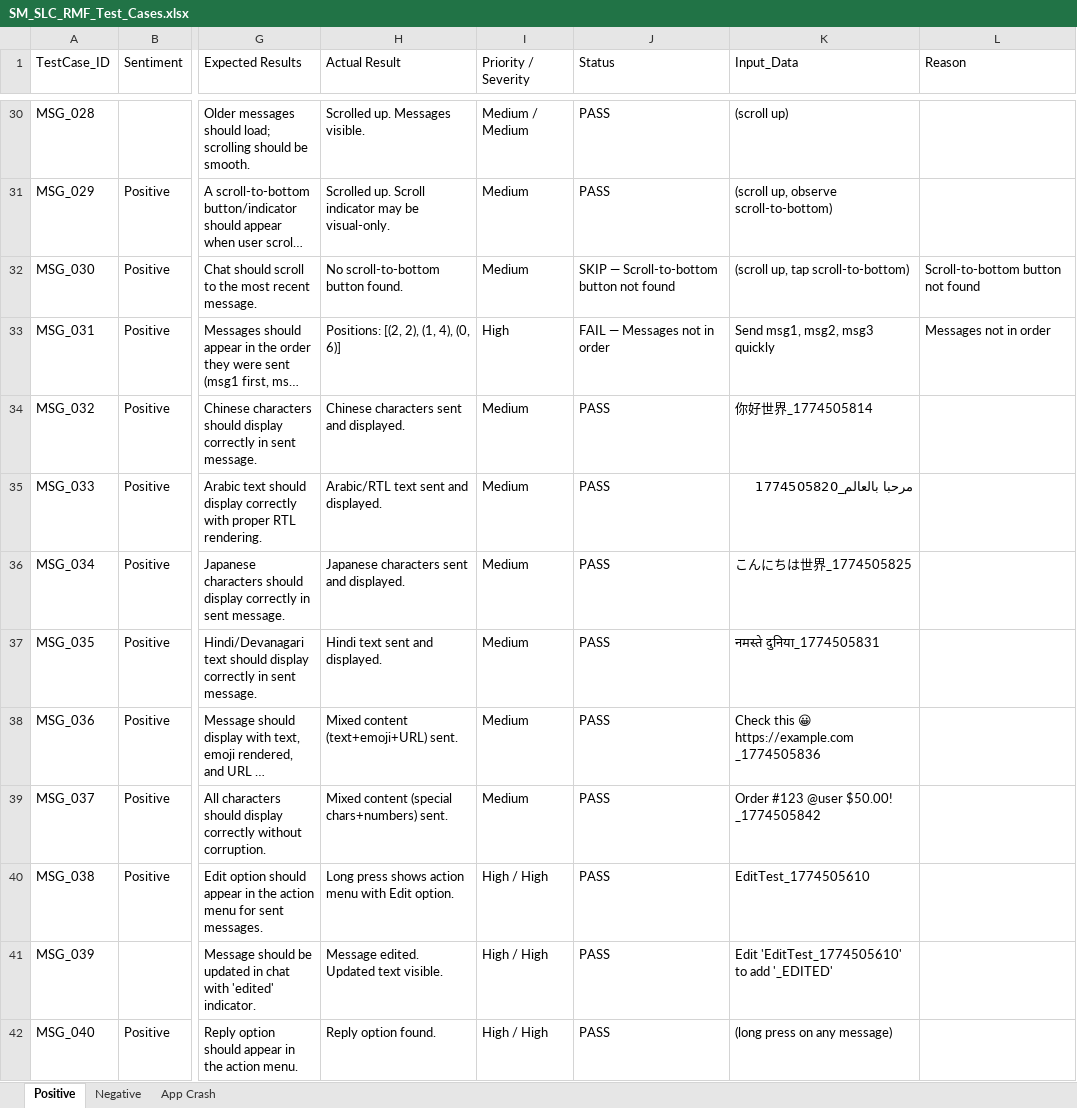
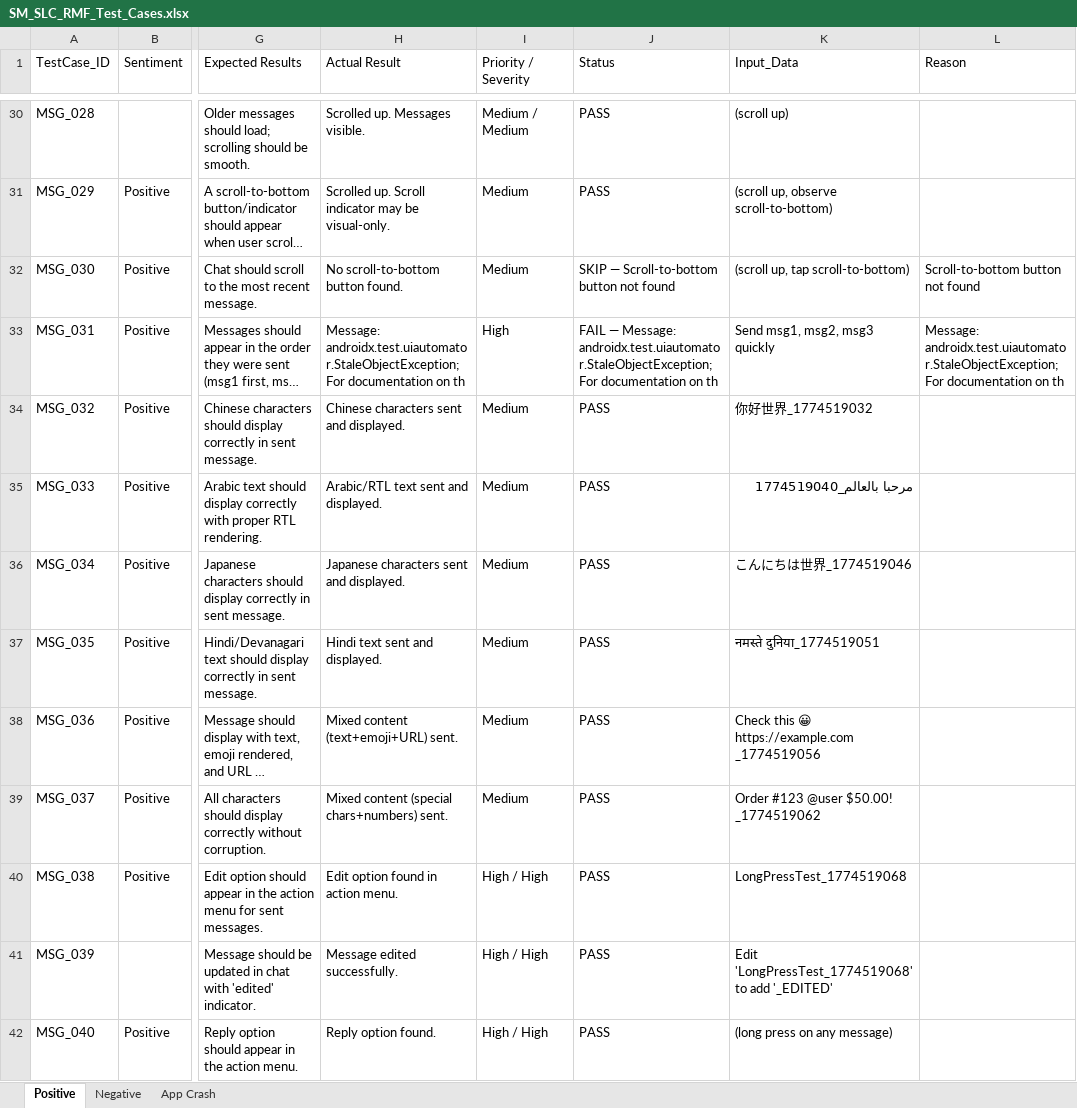
Before and after one commit to ishwar-borwar-cometchat/cometchat-test-automation-React_Native, an Excel workbook: Cometchat_Features/Send_&_Compose/SM_SLC_RMF_Test_Cases.xlsx, sheet Positive, drawn as a sheet; only a part is shown, gaps mark what is left out; long unchanged cells end in …; values as stored, in another font and other column widths than the file's, no cell formats; the diff covers the shown part only; the diff names each change by its address in the sheet, - before the commit and + after, or states it on an @@ line.

Commit message:
Fix: target safe message for all long-press tests, add JS WebDriverIO version
- Replaced all msgs[-1] with LP_XPATH targeting known safe LongPressTest message
- No more accidental URL clicks or search bar taps during long press
- Added WebDriverIO + JS test suite (test/sendMessage.spec.js)
- Added node_modules to gitignore

```diff
--- a/Cometchat_Features/Send_&_Compose/SM_SLC_RMF_Test_Cases.xlsx (sheet Positive)
+++ b/Cometchat_Features/Send_&_Compose/SM_SLC_RMF_Test_Cases.xlsx (sheet Positive)
-H33 (Actual Result): Positions: [(2, 2), (1, 4), (0, 6)]
+H33 (Actual Result): Message: androidx.test.uiautomator.StaleObjectException; For documentation on th
-J33 (Status): FAIL — Messages not in order
+J33 (Status): FAIL — Message: androidx.test.uiautomator.StaleObjectException; For documentation on th
-L33 (Reason): Messages not in order
+L33 (Reason): Message: androidx.test.uiautomator.StaleObjectException; For documentation on th
-K34 (Input_Data): 你好世界_1774505814
+K34 (Input_Data): 你好世界_1774519032
-K35 (Input_Data): مرحبا بالعالم_1774505820
+K35 (Input_Data): مرحبا بالعالم_1774519040
-K36 (Input_Data): こんにちは世界_1774505825
+K36 (Input_Data): こんにちは世界_1774519046
-K37 (Input_Data): नमस्ते दुनिया_1774505831
+K37 (Input_Data): नमस्ते दुनिया_1774519051
-K38 (Input_Data): Check this 😀 https://example.com _1774505836
+K38 (Input_Data): Check this 😀 https://example.com _1774519056
-K39 (Input_Data): Order #123 @user $50.00! _1774505842
+K39 (Input_Data): Order #123 @user $50.00! _1774519062
-H40 (Actual Result): Long press shows action menu with Edit option.
+H40 (Actual Result): Edit option found in action menu.
-K40 (Input_Data): EditTest_1774505610
+K40 (Input_Data): LongPressTest_1774519068
-H41 (Actual Result): Message edited. Updated text visible.
+H41 (Actual Result): Message edited successfully.
-K41 (Input_Data): Edit 'EditTest_1774505610' to add…
+K41 (Input_Data): Edit 'LongPressTest_1774519068' to add…
```
Also changed, not shown: 86 edited cells elsewhere in this sheet, cell formats, 8 other files.
